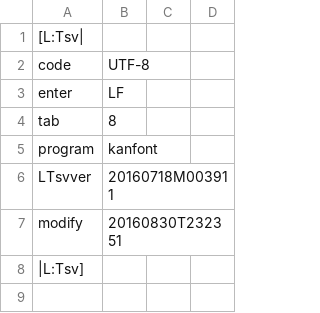
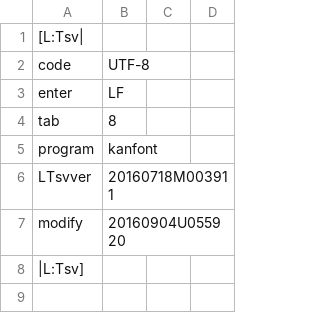
Before and after one commit to ooblog/LTsv10kanedit, a TSV file: kanfont1.tsv, drawn as a sheet; only a part is shown.

```diff
--- a/kanfont1.tsv
+++ b/kanfont1.tsv
@@ -6,3 +6,3 @@ program	kanfont
 LTsvver	20160718M003911
-modify	20160830T232351
+modify	20160904U055920
 |L:Tsv]
```
Also changed, not shown: LTsv/kanglyph.tsv, kanfont2.tsv, 3 other files.
